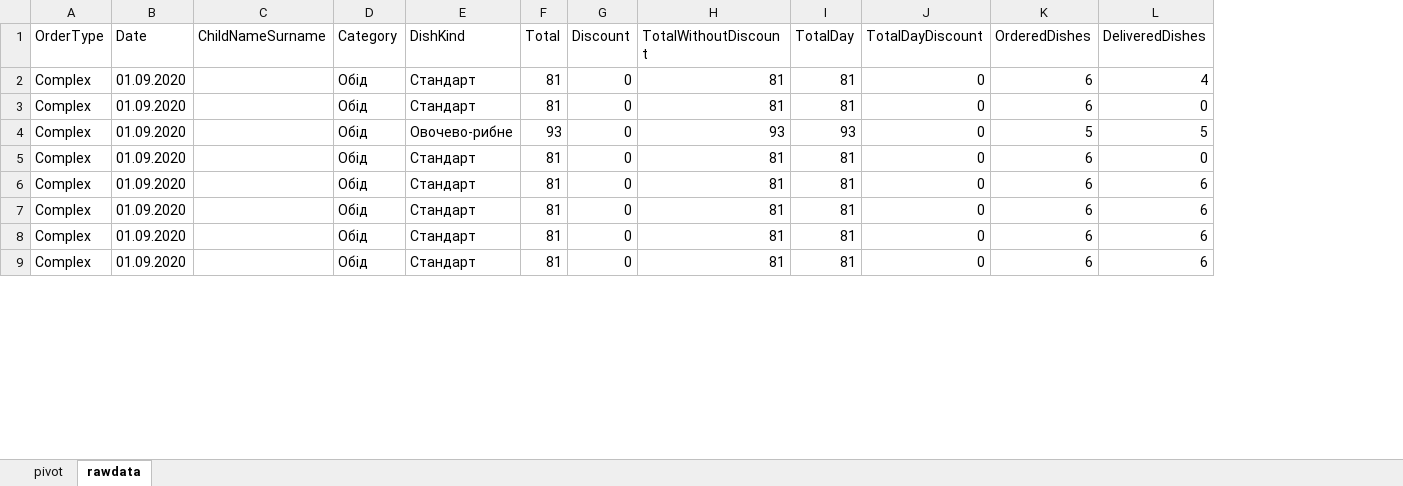
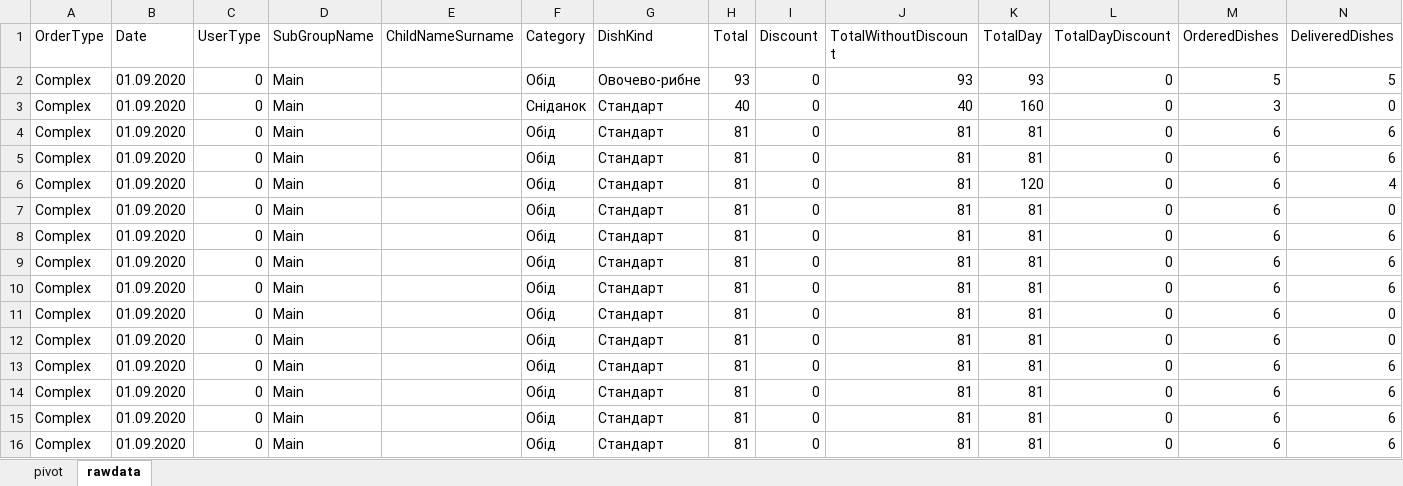
Before and after one commit to Yurik72/catering, an Excel workbook: CateringPro/Templates/OrderFinDetails.xlsx, sheet rawdata, drawn as a sheet; only a part is shown; values as stored, in another font and other column widths than the file's, no borders; addresses are those after the commit; the diff covers the shown part only; the diff names each change by its address in the sheet, - before the commit and + after, or states it on an @@ line.

```diff
--- a/CateringPro/Templates/OrderFinDetails.xlsx (sheet rawdata)
+++ b/CateringPro/Templates/OrderFinDetails.xlsx (sheet rawdata)
+column C (UserType), rows 6-7: 0 | 0; rows 12-16: all 0
+column D (SubGroupName), rows 6-7: Main | Main; rows 12-16: all Main
@@ row 4 moved to row 2: Complex @@
+row 3: Complex | 01.09.2020 | 0 | Main |  | Сніданок | Стандарт | 40 | 0 | 40 | 160 | 0 | 3 | 0
+row 4: Complex | 01.09.2020 | 0 | Main |  | Обід | Стандарт | 81 | 0 | 81 | 81 | 0 | 6 | 6
+row 5: Complex | 01.09.2020 | 0 | Main |  | Обід | Стандарт | 81 | 0 | 81 | 81 | 0 | 6 | 6
-K6 (TotalDay): 81
+K6 (TotalDay): 120
+row 8: Complex | 01.09.2020 | 0 | Main |  | Обід | Стандарт | 81 | 0 | 81 | 81 | 0 | 6 | 6
+row 9: Complex | 01.09.2020 | 0 | Main |  | Обід | Стандарт | 81 | 0 | 81 | 81 | 0 | 6 | 6
+row 10: Complex | 01.09.2020 | 0 | Main |  | Обід | Стандарт | 81 | 0 | 81 | 81 | 0 | 6 | 6
@@ row 17 moved to row 11: Complex @@
```
Also changed, not shown: 31 added rows and 6 edited cells elsewhere in this sheet, sheet pivot, 13 other files.
